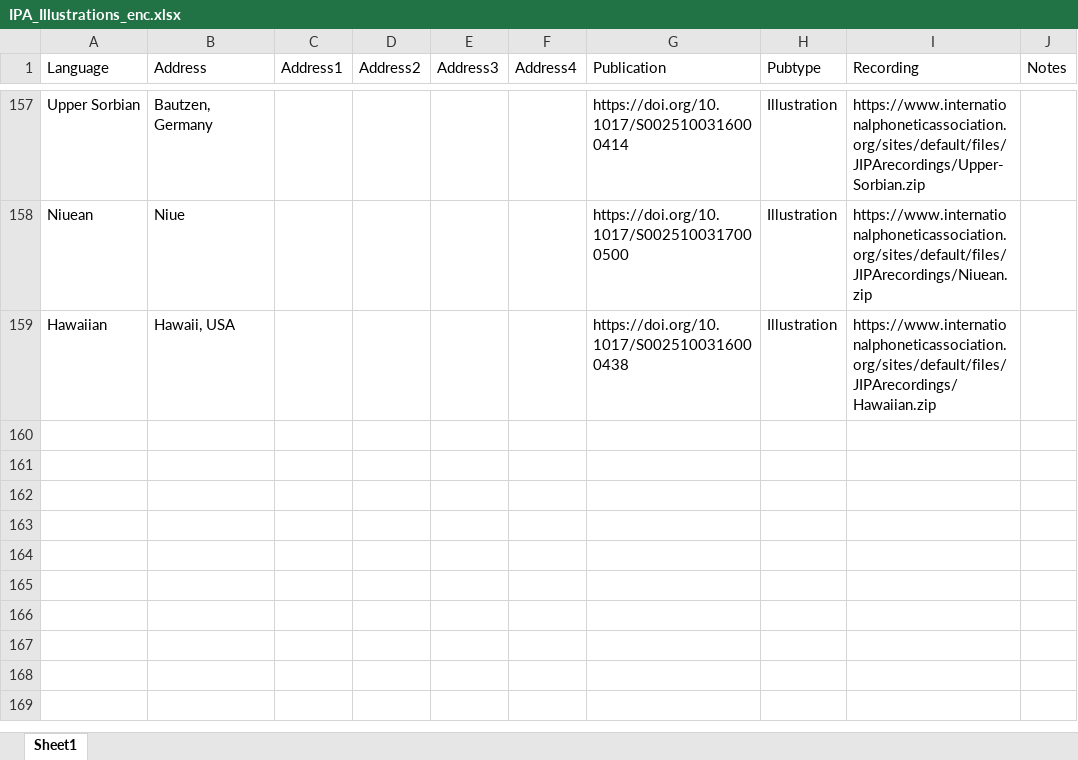
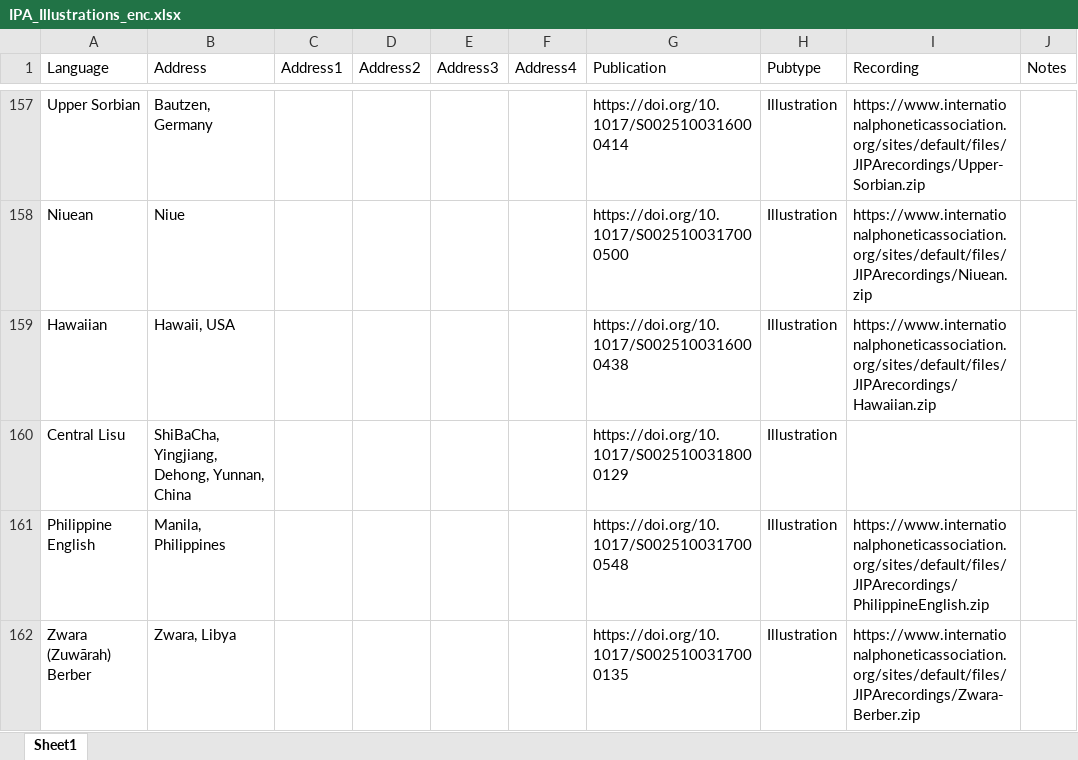
Before and after one commit to richardbeare/marijatabain, an Excel workbook: IPA_Illustrations_enc.xlsx, sheet Sheet1, drawn as a sheet; only a part is shown, gaps mark what is left out; values as stored, in another font and other column widths than the file's, no borders; the diff names each change by its address in the sheet, - before the commit and + after, or states it on an @@ line.

Commit message:
update Nov 2018 - Central Lisu, Philippine English, Zwara (Zuwārah) Berber

```diff
--- a/IPA_Illustrations_enc.xlsx (sheet Sheet1)
+++ b/IPA_Illustrations_enc.xlsx (sheet Sheet1)
+row 160: Central Lisu | ShiBaCha, Yingjiang, Dehong, Yunnan, China |  |  |  |  | https://doi.org/10.1017/S0025100318000129 | Illustration
+row 161: Philippine English | Manila, Philippines |  |  |  |  | https://doi.org/10.1017/S0025100317000548 | Illustration | https://www.internationalphoneticassociation.org/sites/default/files/JIPArecordings/PhilippineEnglish.zip
+row 162: Zwara (Zuwārah) Berber | Zwara, Libya |  |  |  |  | https://doi.org/10.1017/S0025100317000135 | Illustration | https://www.internationalphoneticassociation.org/sites/default/files/JIPArecordings/Zwara-Berber.zip
```
Also changed, not shown: 4 other files.
